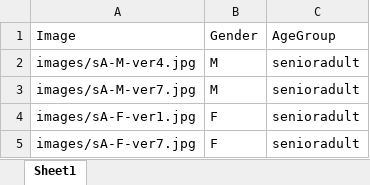
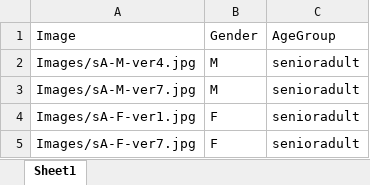
Before and after one commit to naiqixiao/face-attractiveness, an Excel workbook: TrialCondition_E.xlsx, sheet Sheet1, drawn as a sheet; values as stored, in another font and other column widths than the file's, no borders; the diff names each change by its address in the sheet, - before the commit and + after, or states it on an @@ line.

Commit message:
changed images

```diff
--- a/TrialCondition_E.xlsx (sheet Sheet1)
+++ b/TrialCondition_E.xlsx (sheet Sheet1)
-A2: images/sA-M-ver4.jpg
+A2: Images/sA-M-ver4.jpg
-A3: images/sA-M-ver7.jpg
+A3: Images/sA-M-ver7.jpg
-A4: images/sA-F-ver1.jpg
+A4: Images/sA-F-ver1.jpg
-A5: images/sA-F-ver7.jpg
+A5: Images/sA-F-ver7.jpg
```
Also changed, not shown: TrialCondition_A.xlsx, TrialCondition_B.xlsx, 4 other files.
